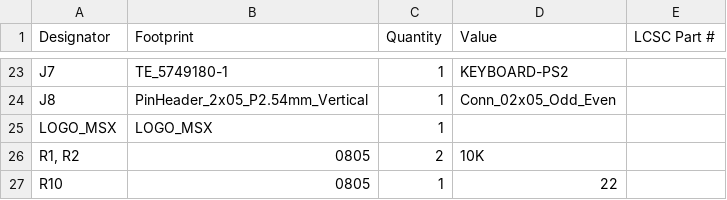
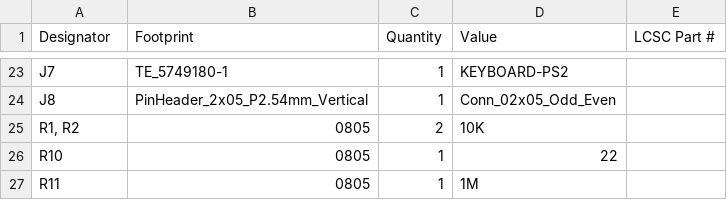
Before and after one commit to cristianoag/trhmsx, a CSV file: hardware/trhmsx/production/bom.csv, drawn as a sheet; only a part is shown, gaps mark what is left out; the shorter side is filled out with more unchanged rows; the diff names each change by its address in the sheet, - before the commit and + after, or states it on an @@ line.

```diff
--- a/hardware/trhmsx/production/bom.csv
+++ b/hardware/trhmsx/production/bom.csv
-row 25: LOGO_MSX | LOGO_MSX | 1
```
Also changed, not shown: hardware/trhmsx/production/positions.csv, 10 other files.
